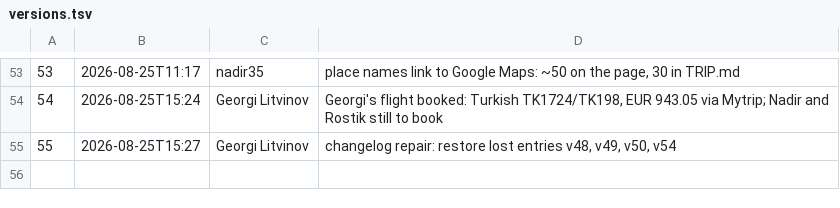
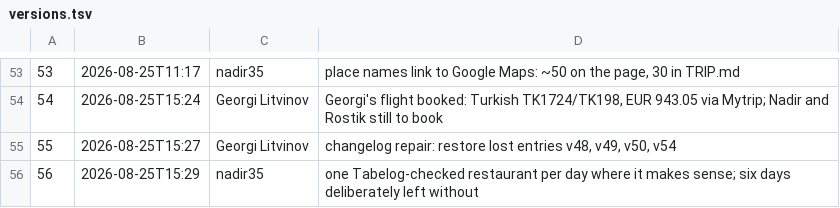
Before and after one commit to georgelit/japan-trip, a TSV file: v/versions.tsv, drawn as a sheet; only a part is shown, gaps mark what is left out.

Commit message:
v56: one Tabelog-checked restaurant per day where it makes sense; six days deliberately left without

```diff
--- a/v/versions.tsv
+++ b/v/versions.tsv
@@ -55 +55,2 @@
 55	2026-08-25T15:27	Georgi Litvinov	changelog repair: restore lost entries v48, v49, v50, v54
+56	2026-08-25T15:29	nadir35	one Tabelog-checked restaurant per day where it makes sense; six days deliberately left without
```
Also changed, not shown: 4 other files.
